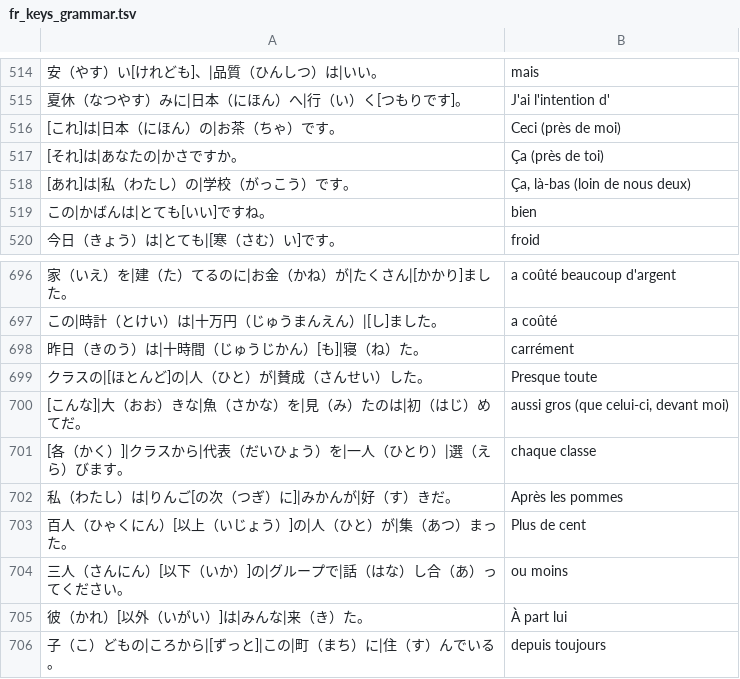
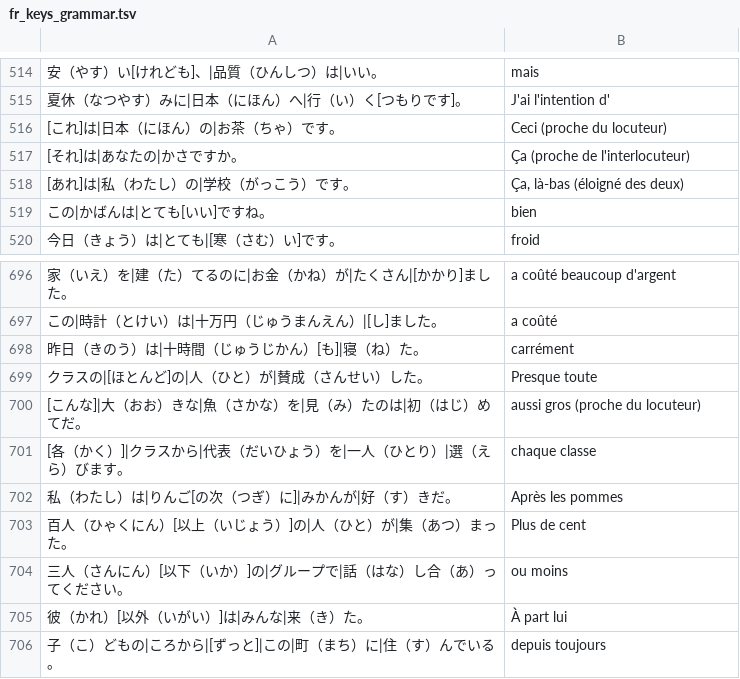
Before and after one commit to raidou-oss/sakura-no-bunpou, a TSV file: tools/fr_keys_grammar.tsv, drawn as a sheet; only a part is shown, gaps mark what is left out; the diff covers the shown part only.

```diff
--- a/tools/fr_keys_grammar.tsv
+++ b/tools/fr_keys_grammar.tsv
@@ -515,5 +515,5 @@
 夏休（なつやす）みに|日本（にほん）へ|行（い）く[つもりです]。	J'ai l'intention d'
-[これ]は|日本（にほん）の|お茶（ちゃ）です。	Ceci (près de moi)
-[それ]は|あなたの|かさですか。	Ça (près de toi)
-[あれ]は|私（わたし）の|学校（がっこう）です。	Ça, là-bas (loin de nous deux)
+[これ]は|日本（にほん）の|お茶（ちゃ）です。	Ceci (proche du locuteur)
+[それ]は|あなたの|かさですか。	Ça (proche de l'interlocuteur)
+[あれ]は|私（わたし）の|学校（がっこう）です。	Ça, là-bas (éloigné des deux)
 この|かばんは|とても[いい]ですね。	bien
@@ -699,3 +699,3 @@
 クラスの|[ほとんど]の|人（ひと）が|賛成（さんせい）した。	Presque toute
-[こんな]|大（おお）きな|魚（さかな）を|見（み）たのは|初（はじ）めてだ。	aussi gros (que celui-ci, devant moi)
+[こんな]|大（おお）きな|魚（さかな）を|見（み）たのは|初（はじ）めてだ。	aussi gros (proche du locuteur)
 [各（かく）]|クラスから|代表（だいひょう）を|一人（ひとり）|選（えら）びます。	chaque classe
```
Also changed, not shown: 15 edited cells elsewhere in this file, csv/n4_vocab.csv, csv/n5_vocab.csv, 43 other files.
